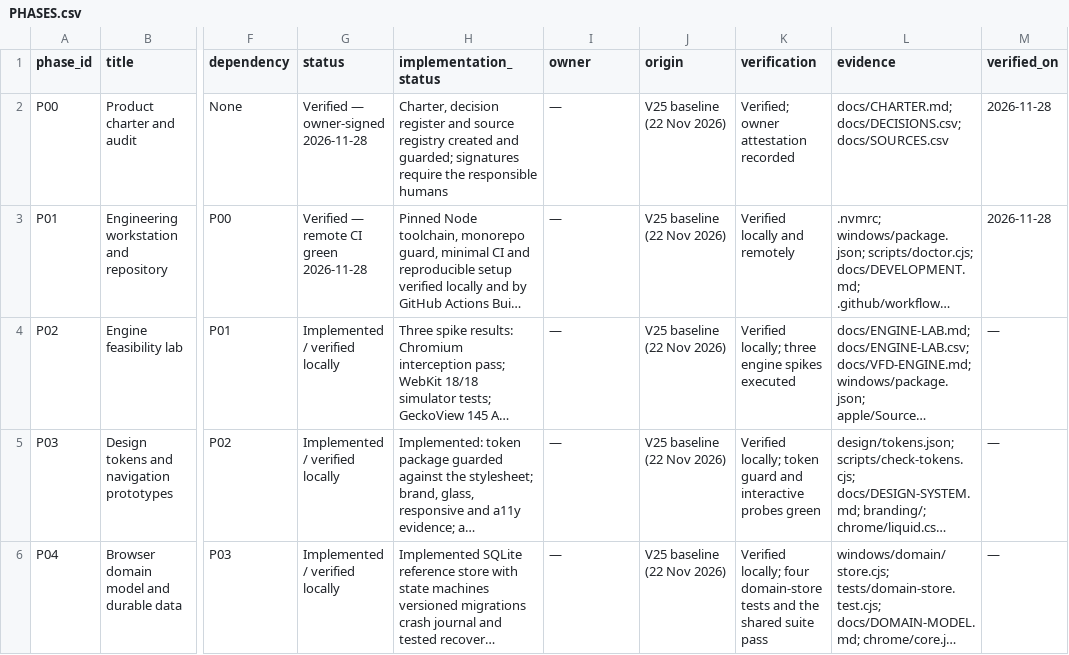
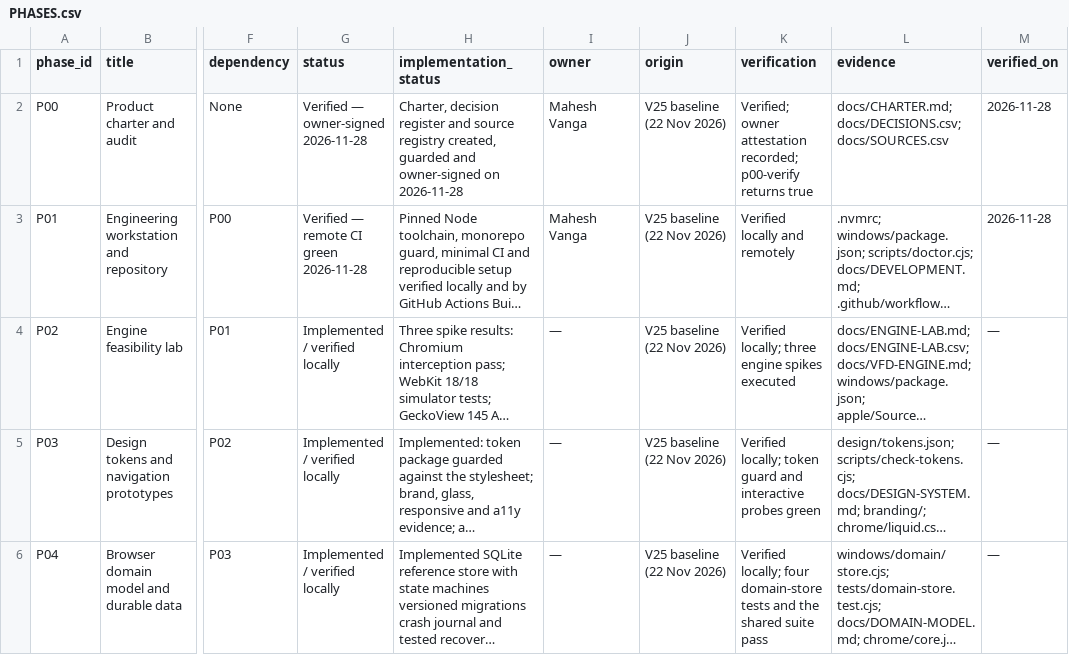
Before and after one commit to Mahesh-Vanga/vaayvu-site, a CSV file: docs/PHASES.csv, drawn as a sheet; only a part is shown, gaps mark what is left out; long unchanged cells end in …; the diff names each change by its address in the sheet, - before the commit and + after, or states it on an @@ line.

Commit message:
Record owner attestation across charter, phases and verifier

```diff
--- a/docs/PHASES.csv
+++ b/docs/PHASES.csv
-H2 (implementation_status): …source registry created and guarded; signatures require the responsible humans
+H2 (implementation_status): …source registry created, guarded and owner-signed on 2026-11-28
-I2:I3 (owner): —
+I2:I3 (owner): Mahesh Vanga
-K2 (verification): …owner attestation recorded
+K2 (verification): …owner attestation recorded; p00-verify returns true
```
Also changed, not shown: docs/DECISIONS.csv, 4 other files.
